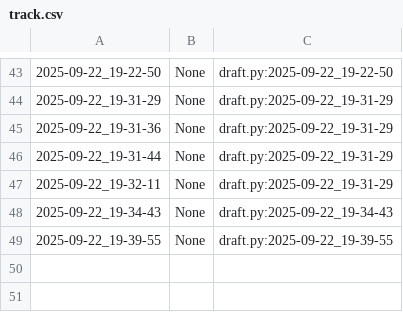
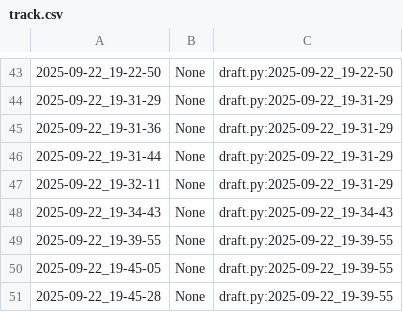
Before and after one commit to qxcode-course/poo-dd-cd-bloco-a-vivistar-here, a CSV file: poo/.tko/track/toalha/track.csv, drawn as a sheet; only a part is shown, gaps mark what is left out.

```diff
--- a/poo/.tko/track/toalha/track.csv
+++ b/poo/.tko/track/toalha/track.csv
@@ -49 +49,3 @@
 2025-09-22_19-39-55,None,draft.py:2025-09-22_19-39-55
+2025-09-22_19-45-05,None,draft.py:2025-09-22_19-39-55
+2025-09-22_19-45-28,None,draft.py:2025-09-22_19-39-55
```
Also changed, not shown: 2 other files.
